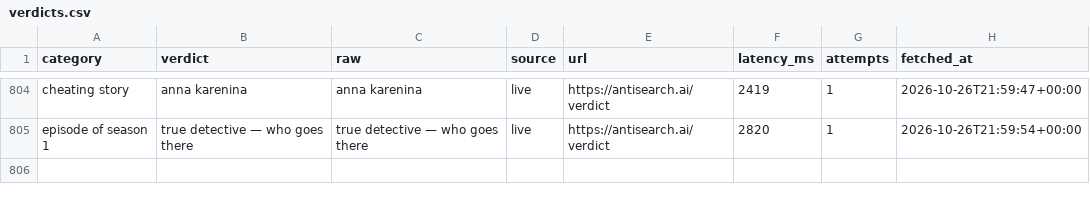
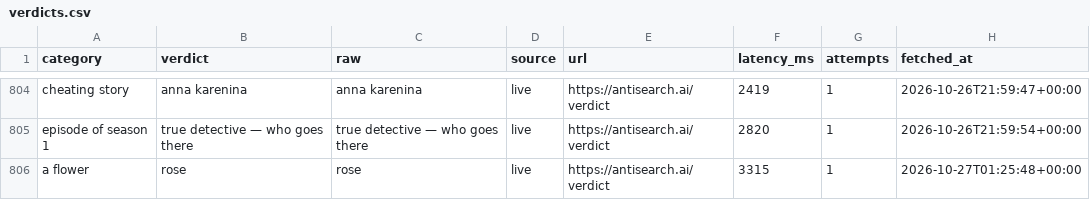
Before and after one commit to everfields/antisearch-automation, a CSV file: verdicts.csv, drawn as a sheet; only a part is shown, gaps mark what is left out.

```diff
--- a/verdicts.csv
+++ b/verdicts.csv
@@ -805 +805,2 @@ cheating story,anna karenina,anna karenina,live,https://antisearch.ai/verdict,24
 episode of season 1,true detective — who goes there,true detective — who goes there,live,https://antisearch.ai/verdict,2820,1,2026-10-26T21:59:54+00:00
+a flower,rose,rose,live,https://antisearch.ai/verdict,3315,1,2026-10-27T01:25:48+00:00
```
Also changed, not shown: posts.csv, 1 other file.
